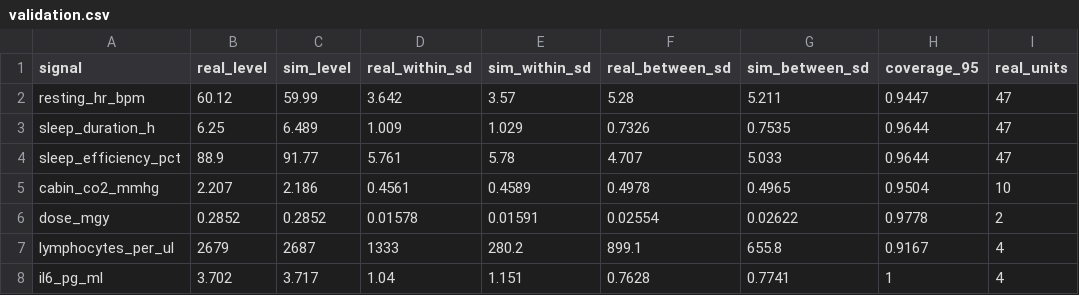
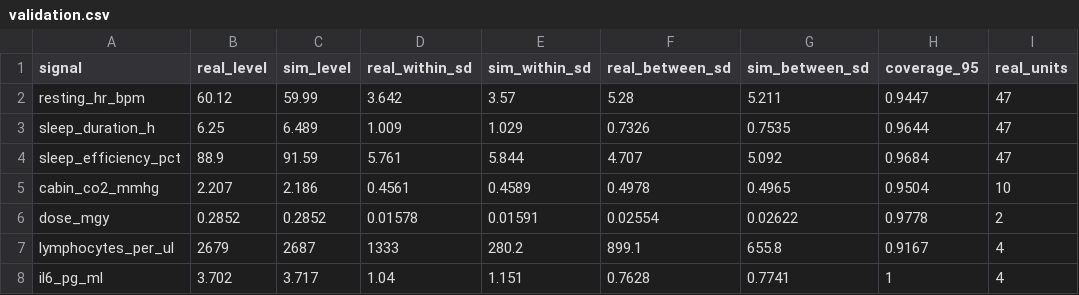
Before and after one commit to SeifElgendy-eg/Aura-bio, a CSV file: data/processed/validation.csv, drawn as a sheet; only a part is shown; the diff names each change by its address in the sheet, - before the commit and + after, or states it on an @@ line.

```diff
--- a/data/processed/validation.csv
+++ b/data/processed/validation.csv
-C4 (sim_level): 91.77
+C4 (sim_level): 91.59
-E4 (sim_within_sd): 5.78
+E4 (sim_within_sd): 5.844
-G4 (sim_between_sd): 5.033
+G4 (sim_between_sd): 5.092
-H4 (coverage_95): 0.9644
+H4 (coverage_95): 0.9684
```
Also changed, not shown: 8 other files.
